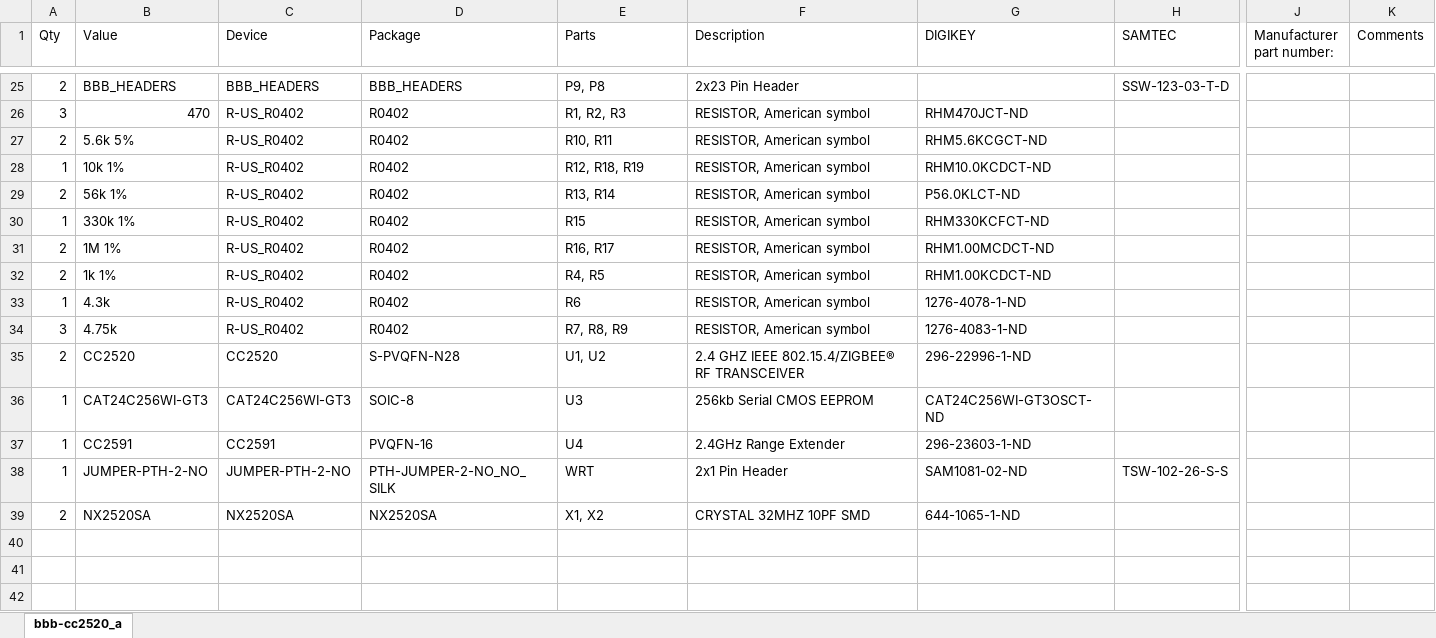
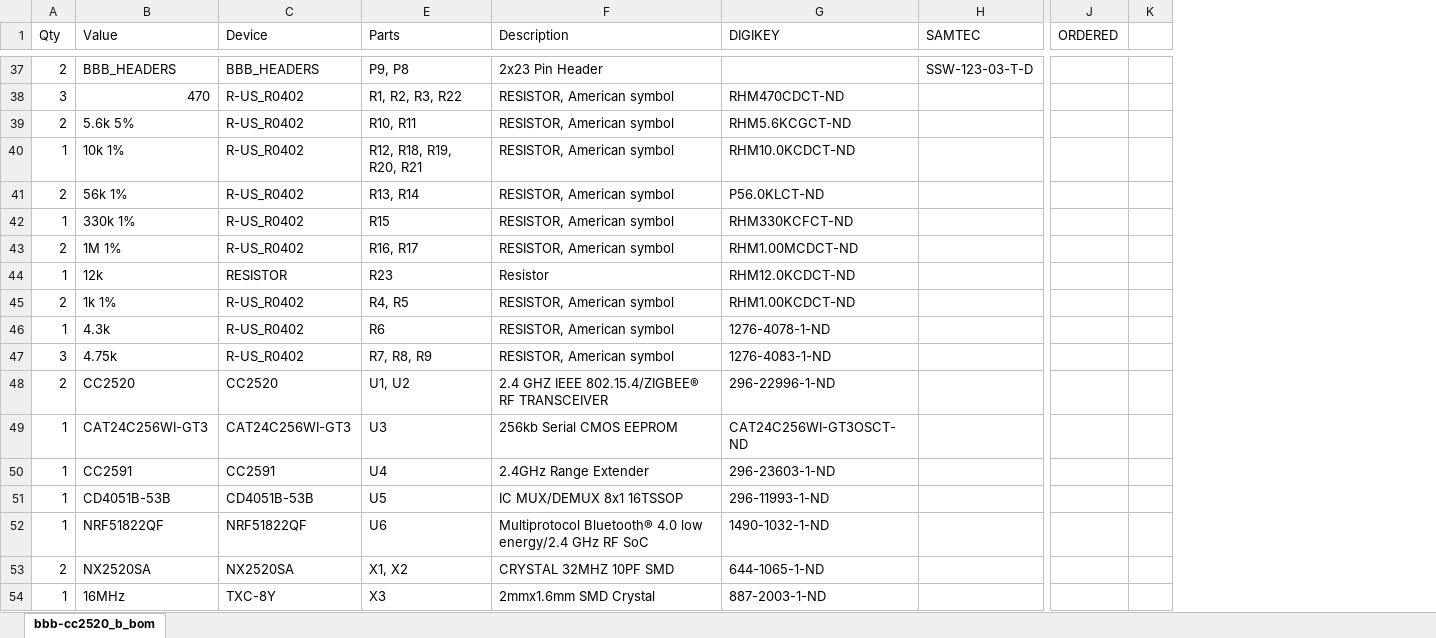
Before and after one commit to lab11/gap, an Excel workbook: hardware/eagle/bbb-cc2520/rev_b/bbb-cc2520_b_bom.xlsx, sheet bbb-cc2520_b_bom, drawn as a sheet; only a part is shown, gaps mark what is left out; values as stored, in another font and other column widths than the file's, no borders; removed rows and columns are numbered as before the commit, all else as after; rows hold the shown columns only; the diff covers the shown part only; the diff names each change by its address in the sheet, - before the commit and + after, or states it on an @@ line.

```diff
--- a/hardware/eagle/bbb-cc2520/rev_b/bbb-cc2520_b_bom.xlsx (sheet bbb-cc2520_b_bom)
+++ b/hardware/eagle/bbb-cc2520/rev_b/bbb-cc2520_b_bom.xlsx (sheet bbb-cc2520_b_bom)
-sheet tab: bbb-cc2520_a
+sheet tab: bbb-cc2520_b_bom
@@ column D (Package) hidden, rows 25-37: BBB_HEADERS | R0402 | R0402 | R0402 | R0402 | R0402 | R0402 | R0402 | R0402 | R0402 | S-PVQFN-N28 | SOIC-8 | PVQFN-16; row 39: NX2520SA @@
-column J (Manufacturer part number:), empty
-column K (Comments), empty
+column J (ORDERED), empty
+column K, empty
-E38 (Parts): R1, R2, R3
+E38 (Parts): R1, R2, R3, R22
-G38 (DIGIKEY): RHM470JCT-ND
+G38 (DIGIKEY): RHM470CDCT-ND
-E40 (Parts): R12, R18, R19
+E40 (Parts): R12, R18, R19, R20, R21
+row 44: 1 | 12k | RESISTOR | R23 | Resistor | RHM12.0KCDCT-ND
-row 38: 1 | JUMPER-PTH-2-NO | JUMPER-PTH-2-NO | PTH-JUMPER-2-NO_NO_SILK | WRT | 2x1 Pin Header | SAM1081-02-ND | TSW-102-26-S-S
+row 51: 1 | CD4051B-53B | CD4051B-53B | U5 | IC MUX/DEMUX 8x1 16TSSOP | 296-11993-1-ND
+row 52: 1 | NRF51822QF | NRF51822QF | U6 | Multiprotocol Bluetooth® 4.0 low energy/2.4 GHz RF SoC | 1490-1032-1-ND
+row 54: 1 | 16MHz | TXC-8Y | X3 | 2mmx1.6mm SMD Crystal | 887-2003-1-ND
```
Also changed, not shown: 13 added rows, 1 removed row and 3 edited cells elsewhere in this sheet, hidden cells, 5 other files.
